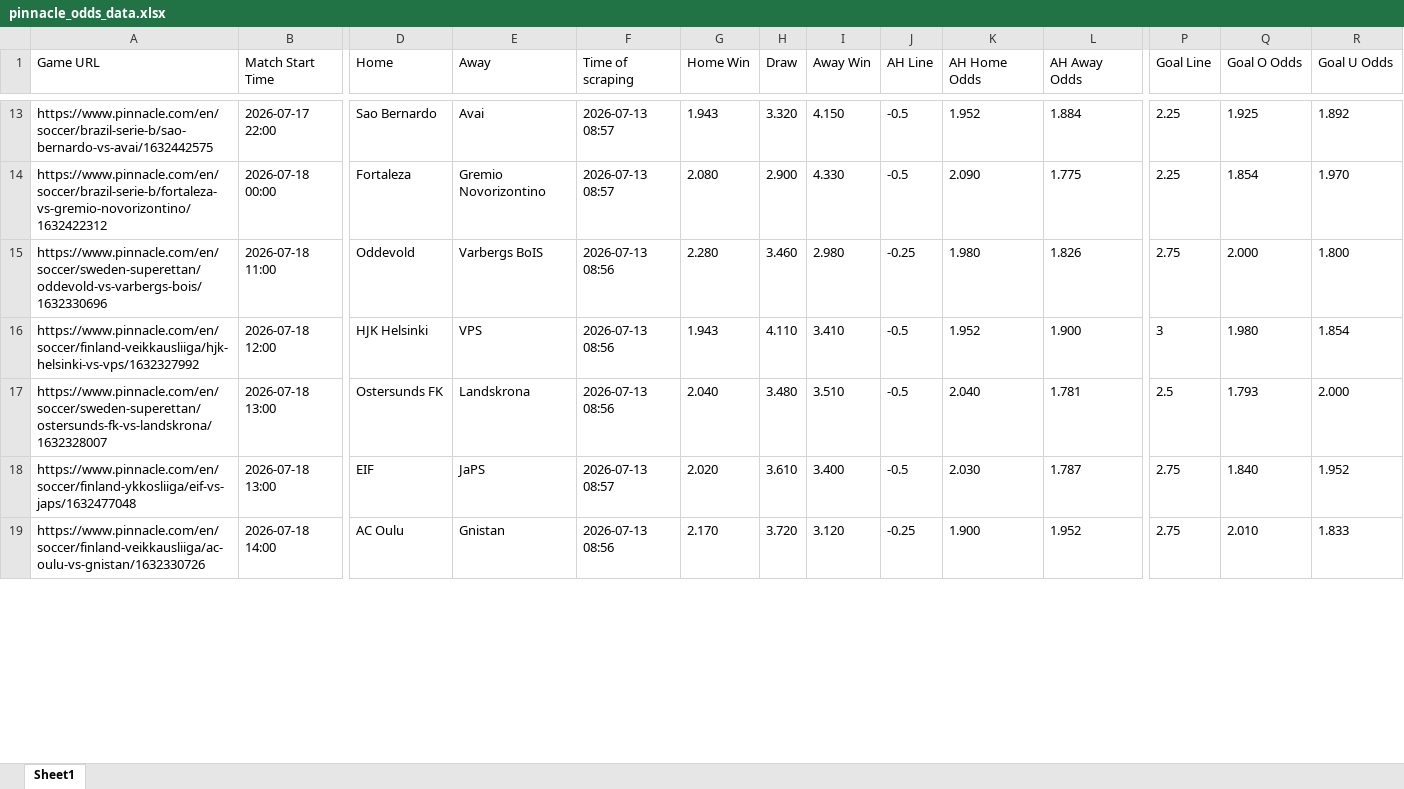
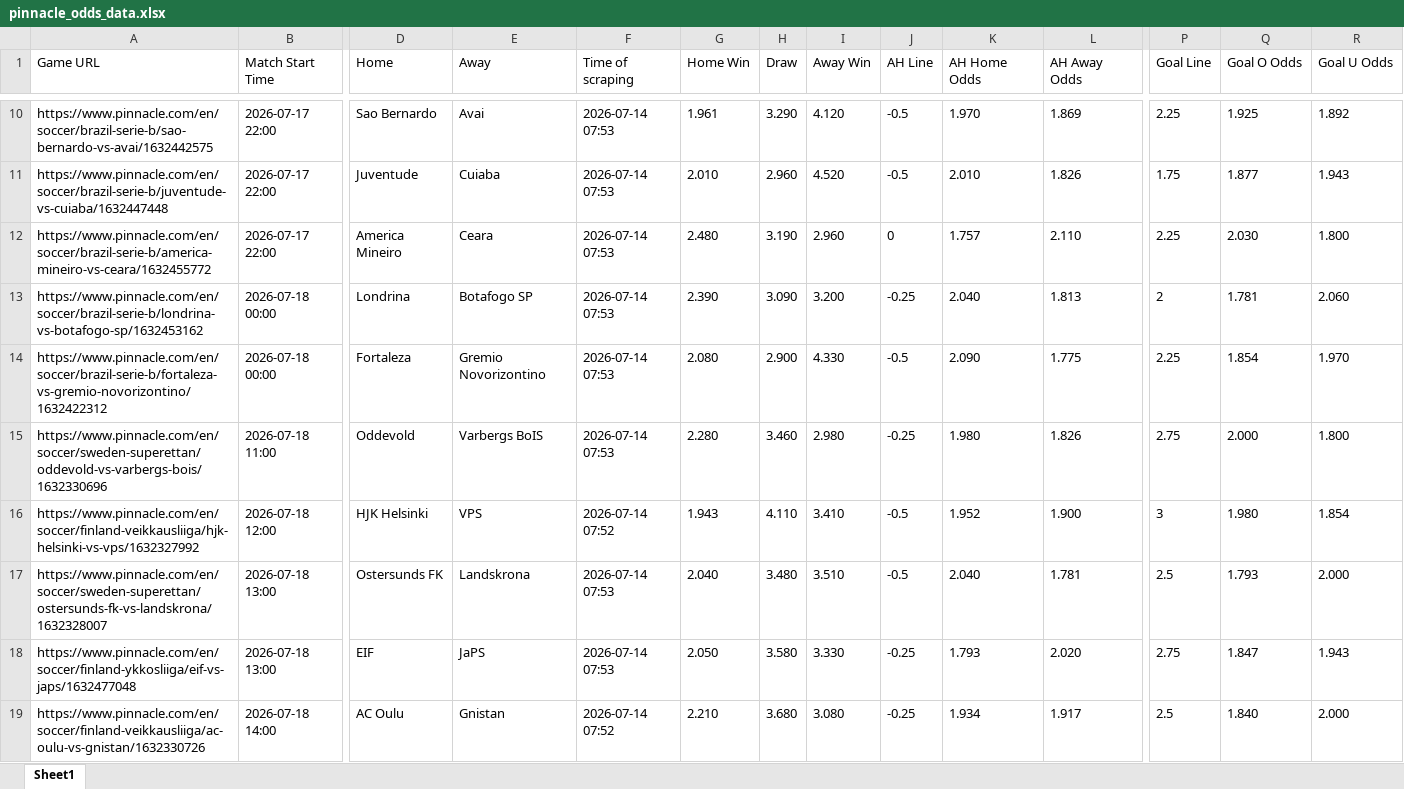
Before and after one commit to super-luke-chambers/pin_scraper, an Excel workbook: outputs/pinnacle_odds_data.xlsx, sheet Sheet1, drawn as a sheet; only a part is shown, gaps mark what is left out; values as stored, in another font and other column widths than the file's, no borders; addresses are those after the commit; rows hold the shown columns only; the diff covers the shown part only; the diff names each change by its address in the sheet, - before the commit and + after, or states it on an @@ line.

```diff
--- a/outputs/pinnacle_odds_data.xlsx (sheet Sheet1)
+++ b/outputs/pinnacle_odds_data.xlsx (sheet Sheet1)
-F10 (Time of scraping): 2026-07-13 08:57
+F10 (Time of scraping): 2026-07-14 07:53
-G10 (Home Win): 1.943
+G10 (Home Win): 1.961
-H10 (Draw): 3.320
+H10 (Draw): 3.290
-I10 (Away Win): 4.150
+I10 (Away Win): 4.120
-K10 (AH Home Odds): 1.952
+K10 (AH Home Odds): 1.970
-L10 (AH Away Odds): 1.884
+L10 (AH Away Odds): 1.869
+row 11: https://www.pinnacle.com/en/soccer/brazil-serie-b/juventude-vs-cuiaba/1632447448 | 2026-07-17 22:00 | Juventude | Cuiaba | 2026-07-14 07:53 | 2.010 | 2.960 | 4.520 | -0.5 | 2.010 | 1.826 | 1.75 | 1.877 | 1.943
+row 12: https://www.pinnacle.com/en/soccer/brazil-serie-b/america-mineiro-vs-ceara/1632455772 | 2026-07-17 22:00 | America Mineiro | Ceara | 2026-07-14 07:53 | 2.480 | 3.190 | 2.960 | 0 | 1.757 | 2.110 | 2.25 | 2.030 | 1.800
+row 13: https://www.pinnacle.com/en/soccer/brazil-serie-b/londrina-vs-botafogo-sp/1632453162 | 2026-07-18 00:00 | Londrina | Botafogo SP | 2026-07-14 07:53 | 2.390 | 3.090 | 3.200 | -0.25 | 2.040 | 1.813 | 2 | 1.781 | 2.060
-F14 (Time of scraping): 2026-07-13 08:57
+F14 (Time of scraping): 2026-07-14 07:53
-F15 (Time of scraping): 2026-07-13 08:56
+F15 (Time of scraping): 2026-07-14 07:53
-F16 (Time of scraping): 2026-07-13 08:56
+F16 (Time of scraping): 2026-07-14 07:52
-F17 (Time of scraping): 2026-07-13 08:56
+F17 (Time of scraping): 2026-07-14 07:53
-F18 (Time of scraping): 2026-07-13 08:57
+F18 (Time of scraping): 2026-07-14 07:53
-G18 (Home Win): 2.020
+G18 (Home Win): 2.050
-H18 (Draw): 3.610
+H18 (Draw): 3.580
-I18 (Away Win): 3.400
+I18 (Away Win): 3.330
-J18 (AH Line): -0.5
+J18 (AH Line): -0.25
-K18 (AH Home Odds): 2.030
+K18 (AH Home Odds): 1.793
-L18 (AH Away Odds): 1.787
+L18 (AH Away Odds): 2.020
-Q18 (Goal O Odds): 1.840
+Q18 (Goal O Odds): 1.847
-R18 (Goal U Odds): 1.952
+R18 (Goal U Odds): 1.943
-F19 (Time of scraping): 2026-07-13 08:56
+F19 (Time of scraping): 2026-07-14 07:52
-G19 (Home Win): 2.170
+G19 (Home Win): 2.210
-H19 (Draw): 3.720
+H19 (Draw): 3.680
-I19 (Away Win): 3.120
+I19 (Away Win): 3.080
-K19 (AH Home Odds): 1.900
+K19 (AH Home Odds): 1.934
-L19 (AH Away Odds): 1.952
+L19 (AH Away Odds): 1.917
-P19 (Goal Line): 2.75
+P19 (Goal Line): 2.5
-Q19 (Goal O Odds): 2.010
+Q19 (Goal O Odds): 1.840
-R19 (Goal U Odds): 1.833
+R19 (Goal U Odds): 2.000
```
Also changed, not shown: 8 added rows, 7 removed rows and 76 edited cells elsewhere in this sheet, outputs/pinnacle_corners_historical.xlsx, 2 other files.
